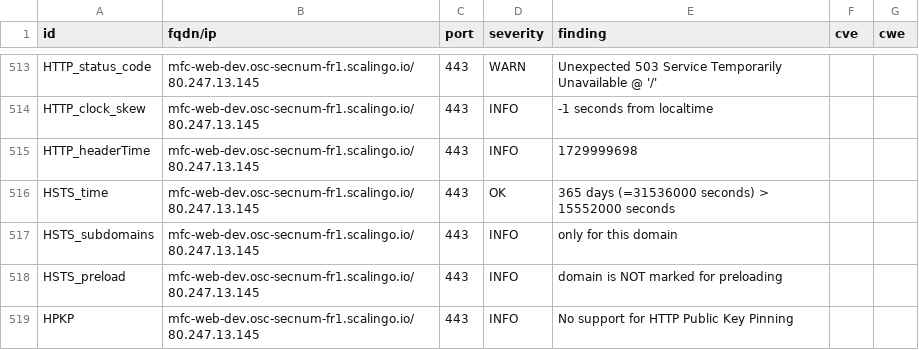
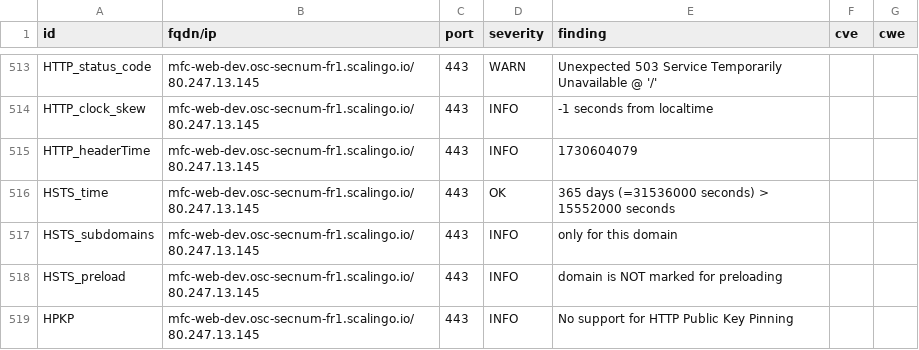
Before and after one commit to betagouv/dashlord-operateur, a CSV file: results/aHR0cHM6Ly9tZmMtd2ViLWRldi5vc2Mtc2VjbnVtLWZyMS5zY2FsaW5nby5pbw==/testssl.csv, drawn as a sheet; only a part is shown, gaps mark what is left out; the diff covers the shown part only.

```diff
--- a/results/aHR0cHM6Ly9tZmMtd2ViLWRldi5vc2Mtc2VjbnVtLWZyMS5zY2FsaW5nby5pbw==/testssl.csv
+++ b/results/aHR0cHM6Ly9tZmMtd2ViLWRldi5vc2Mtc2VjbnVtLWZyMS5zY2FsaW5nby5pbw==/testssl.csv
@@ -514,3 +514,3 @@
 "HTTP_clock_skew","mfc-web-dev.osc-secnum-fr1.scalingo.io/80.247.13.145","443","INFO","-1 seconds from localtime","",""
-"HTTP_headerTime","mfc-web-dev.osc-secnum-fr1.scalingo.io/80.247.13.145","443","INFO","1729999698","",""
+"HTTP_headerTime","mfc-web-dev.osc-secnum-fr1.scalingo.io/80.247.13.145","443","INFO","1730604079","",""
 "HSTS_time","mfc-web-dev.osc-secnum-fr1.scalingo.io/80.247.13.145","443","OK","365 days (=31536000 seconds) > 15552000 seconds","",""
```
Also changed, not shown: 2 added rows, 2 removed rows, 145 moved rows and 6 edited cells elsewhere in this file, 7 other files.
